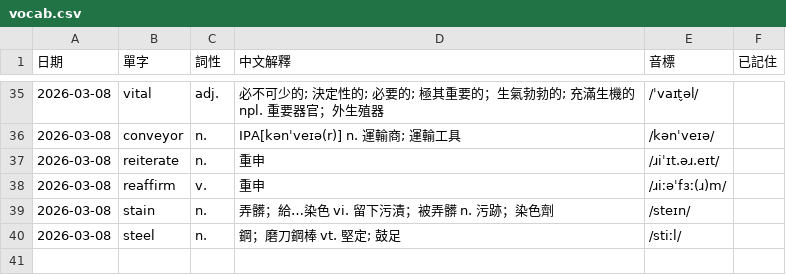
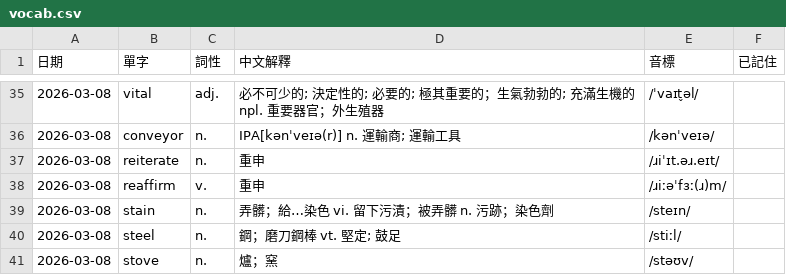
Before and after one commit to monashining/toeic-vocab-app, a CSV file: vocab.csv, drawn as a sheet; only a part is shown, gaps mark what is left out.

Commit message:
Update vocab list

```diff
--- a/vocab.csv
+++ b/vocab.csv
@@ -40 +40,2 @@
 2026-03-08,steel,n.,鋼；磨刀鋼棒 vt. 堅定; 鼓足,/stiːl/,
+2026-03-08,stove,n.,爐；窯,/stəʊv/,
```
